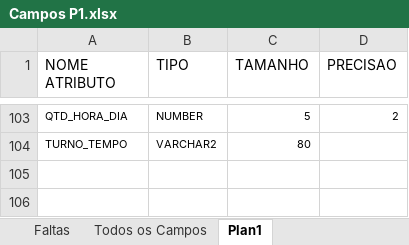
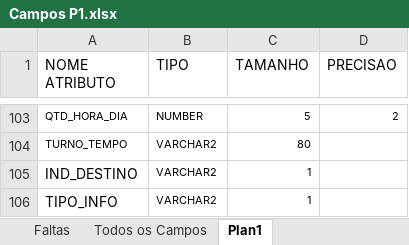
Before and after one commit to felipecabralacc/tdw-estacio, an Excel workbook: Mapeamento P1/Campos P1.xlsx, sheet Plan1, drawn as a sheet; only a part is shown, gaps mark what is left out; values as stored, in another font and other column widths than the file's, no borders; the diff names each change by its address in the sheet, - before the commit and + after, or states it on an @@ line.

```diff
--- a/Mapeamento P1/Campos P1.xlsx (sheet Plan1)
+++ b/Mapeamento P1/Campos P1.xlsx (sheet Plan1)
+row 105: IND_DESTINO | VARCHAR2 | 1
+row 106: TIPO_INFO | VARCHAR2 | 1
```
Also changed, not shown: 5 other files.
